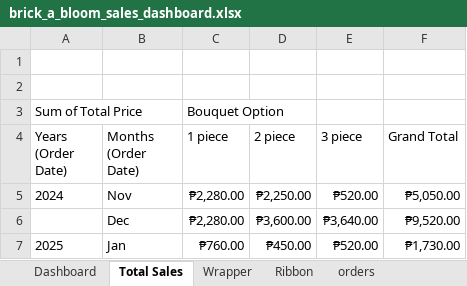
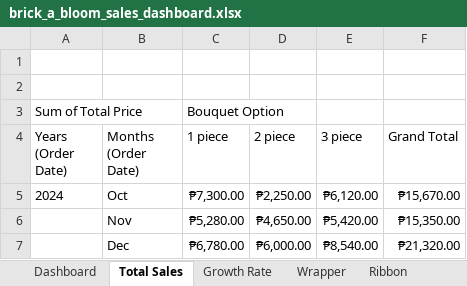
Before and after one commit to macagod/brick-a-bloom-sales-analysis, an Excel workbook: brick_a_bloom_sales_dashboard.xlsx, sheet Total Sales, drawn as a sheet; values as stored, in another font and other column widths than the file's, no borders; removed rows and columns are numbered as before the commit, all else as after; the diff names each change by its address in the sheet, - before the commit and + after, or states it on an @@ line.

```diff
--- a/brick_a_bloom_sales_dashboard.xlsx (sheet Total Sales)
+++ b/brick_a_bloom_sales_dashboard.xlsx (sheet Total Sales)
+sheet tab: Growth Rate
-B5 (Months (Order Date)): Nov
+B5 (Months (Order Date)): Oct
-C5 (1 piece): ₱2,280.00
+C5 (1 piece): ₱7,300.00
-E5 (3 piece): ₱520.00
+E5 (3 piece): ₱6,120.00
-F5 (Grand Total): ₱5,050.00
+F5 (Grand Total): ₱15,670.00
+row 6:  | Nov | ₱5,280.00 | ₱4,650.00 | ₱5,420.00 | ₱15,350.00
-C7 (1 piece): ₱2,280.00
+C7 (1 piece): ₱6,780.00
-D7 (2 piece): ₱3,600.00
+D7 (2 piece): ₱6,000.00
-E7 (3 piece): ₱3,640.00
+E7 (3 piece): ₱8,540.00
-F7 (Grand Total): ₱9,520.00
+F7 (Grand Total): ₱21,320.00
-row 7: 2025 | Jan | ₱760.00 | ₱450.00 | ₱520.00 | ₱1,730.00
```
Also changed, not shown: sheet Wrapper, sheet Ribbon, charts or pictures.
